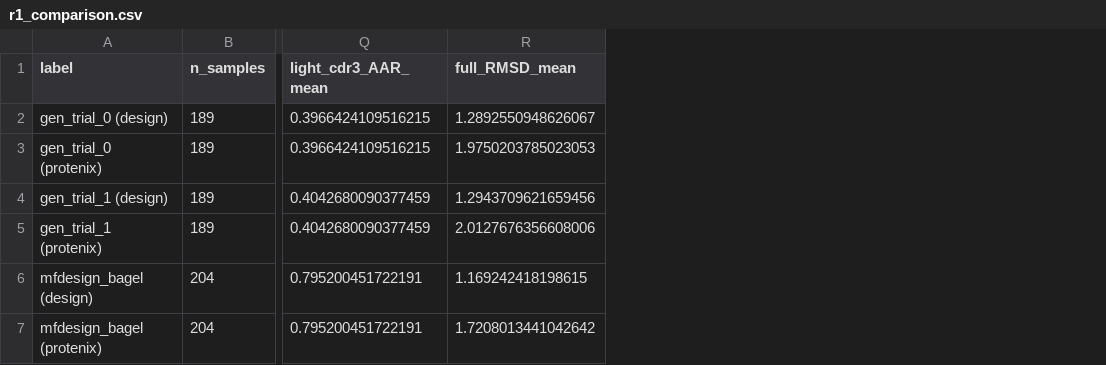
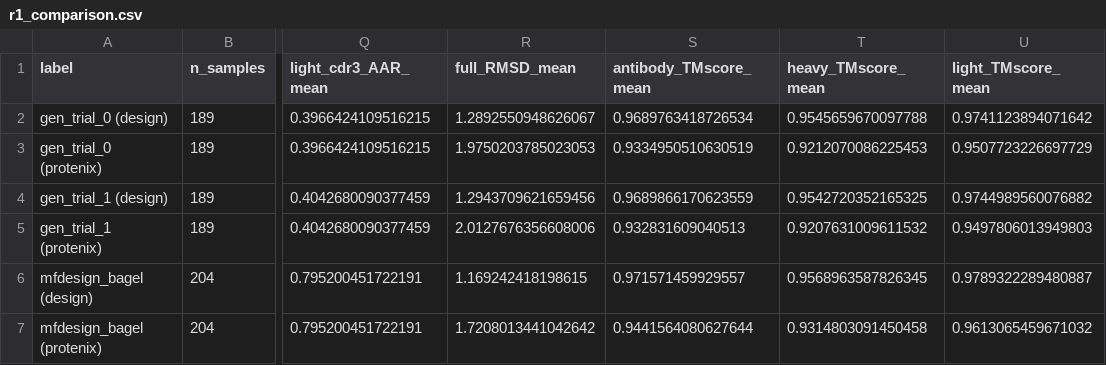
Before and after one commit to JoeZhao527/mfdesign, a CSV file: r1_eval/r1_comparison.csv, drawn as a sheet; only a part is shown, gaps mark what is left out; the diff names each change by its address in the sheet, - before the commit and + after, or states it on an @@ line.

Commit message:
r1 eval update

```diff
--- a/r1_eval/r1_comparison.csv
+++ b/r1_eval/r1_comparison.csv
+column S (antibody_TMscore_mean), rows 2-7: 0.9689763418726534 | 0.9334950510630519 | 0.9689866170623559 | 0.932831609040513 | 0.971571459929557 | 0.9441564080627644
+column T (heavy_TMscore_mean), rows 2-7: 0.9545659670097788 | 0.9212070086225453 | 0.9542720352165325 | 0.9207631009611532 | 0.9568963587826345 | 0.9314803091450458
+column U (light_TMscore_mean), rows 2-7: 0.9741123894071642 | 0.9507723226697729 | 0.9744989560076882 | 0.9497806013949803 | 0.9789322289480887 | 0.9613065459671032
```
Also changed, not shown: r1_eval/r1_comparison_full.csv, 12 other files.
